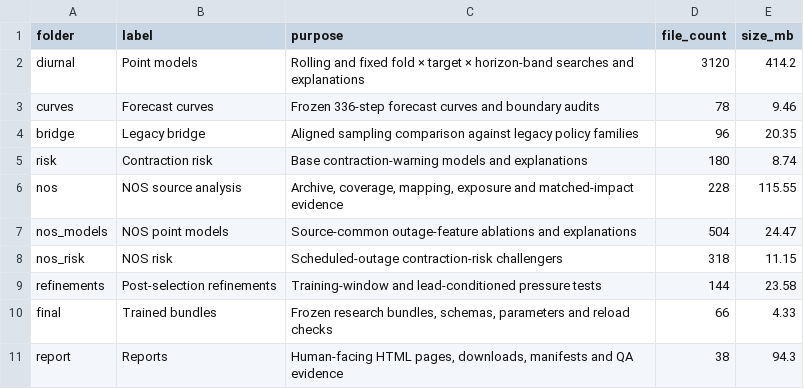
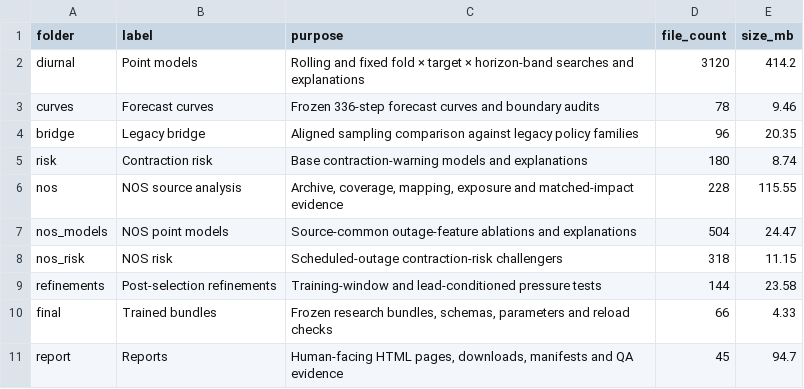
Before and after one commit to wingfundie/cross_regional_forecast, a CSV file: reports/vni_diurnal_nos_v2/downloads/artifact_catalog.csv, drawn as a sheet.

```diff
--- a/reports/vni_diurnal_nos_v2/downloads/artifact_catalog.csv
+++ b/reports/vni_diurnal_nos_v2/downloads/artifact_catalog.csv
@@ -10,2 +10,2 @@ refinements,Post-selection refinements,Training-window and lead-conditioned pres
 final,Trained bundles,"Frozen research bundles, schemas, parameters and reload checks",66,4.33
-report,Reports,"Human-facing HTML pages, downloads, manifests and QA evidence",38,94.3
+report,Reports,"Human-facing HTML pages, downloads, manifests and QA evidence",45,94.7
```
Also changed, not shown: reports/qni_diurnal_nos_v2/downloads/artifact_catalog.csv, 29 other files.
